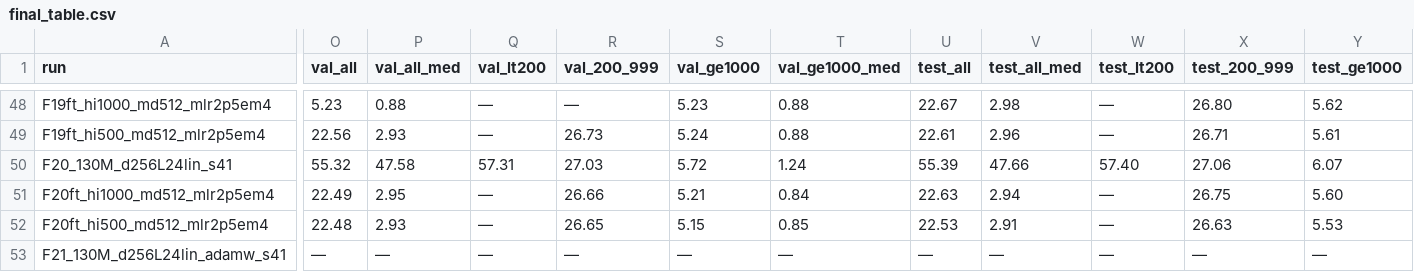
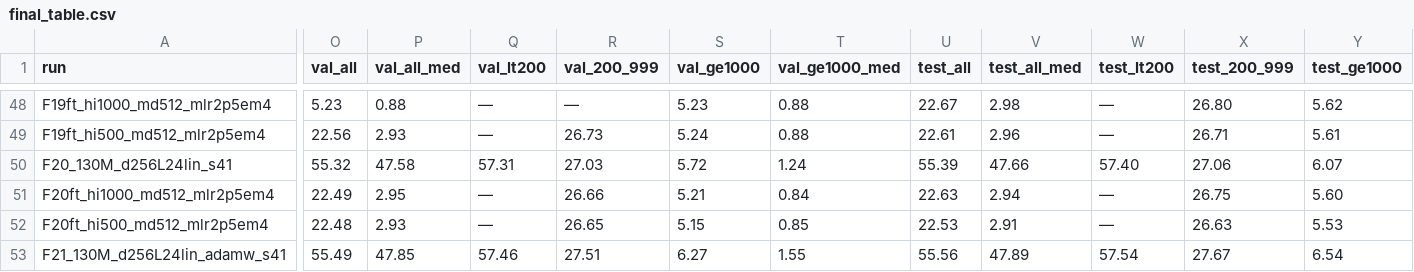
Before and after one commit to timinar/iceaggr, a CSV file: evals/ladder/final_table.csv, drawn as a sheet; only a part is shown, gaps mark what is left out; the diff covers the shown part only; the diff names each change by its address in the sheet, - before the commit and + after, or states it on an @@ line.

```diff
--- a/evals/ladder/final_table.csv
+++ b/evals/ladder/final_table.csv
-O53 (val_all): —
+O53 (val_all): 55.49
-P53 (val_all_med): —
+P53 (val_all_med): 47.85
-Q53 (val_lt200): —
+Q53 (val_lt200): 57.46
-R53 (val_200_999): —
+R53 (val_200_999): 27.51
-S53 (val_ge1000): —
+S53 (val_ge1000): 6.27
-T53 (val_ge1000_med): —
+T53 (val_ge1000_med): 1.55
-U53 (test_all): —
+U53 (test_all): 55.56
-V53 (test_all_med): —
+V53 (test_all_med): 47.89
-W53 (test_lt200): —
+W53 (test_lt200): 57.54
-X53 (test_200_999): —
+X53 (test_200_999): 27.67
-Y53 (test_ge1000): —
+Y53 (test_ge1000): 6.54
```
Also changed, not shown: 1 edited cell elsewhere in this file, 2 other files.
